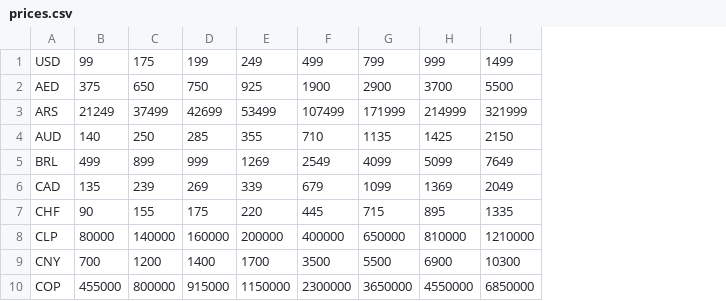
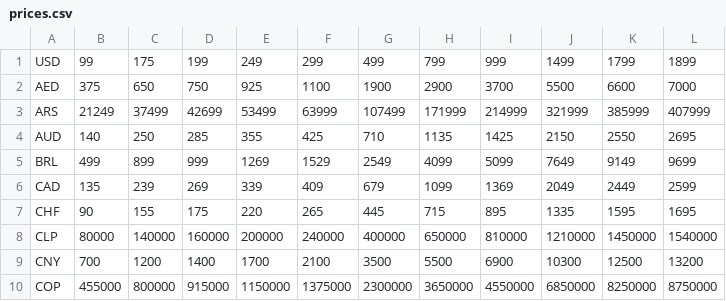
Before and after one commit to iebb/CSGO-Pricing, a CSV file: prices.csv, drawn as a sheet; only a part is shown; the diff names each change by its address in the sheet, - before the commit and + after, or states it on an @@ line.

```diff
--- a/prices.csv
+++ b/prices.csv
+column F, rows 1-10: 299 | 1100 | 63999 | 425 | 1529 | 409 | 265 | 240000 | 2100 | 1375000
+column K, rows 1-10: 1799 | 6600 | 385999 | 2550 | 9149 | 2449 | 1595 | 1450000 | 12500 | 8250000
+column L, rows 1-10: 1899 | 7000 | 407999 | 2695 | 9699 | 2599 | 1695 | 1540000 | 13200 | 8750000
```
Also changed, not shown: items.csv, 2 other files.
